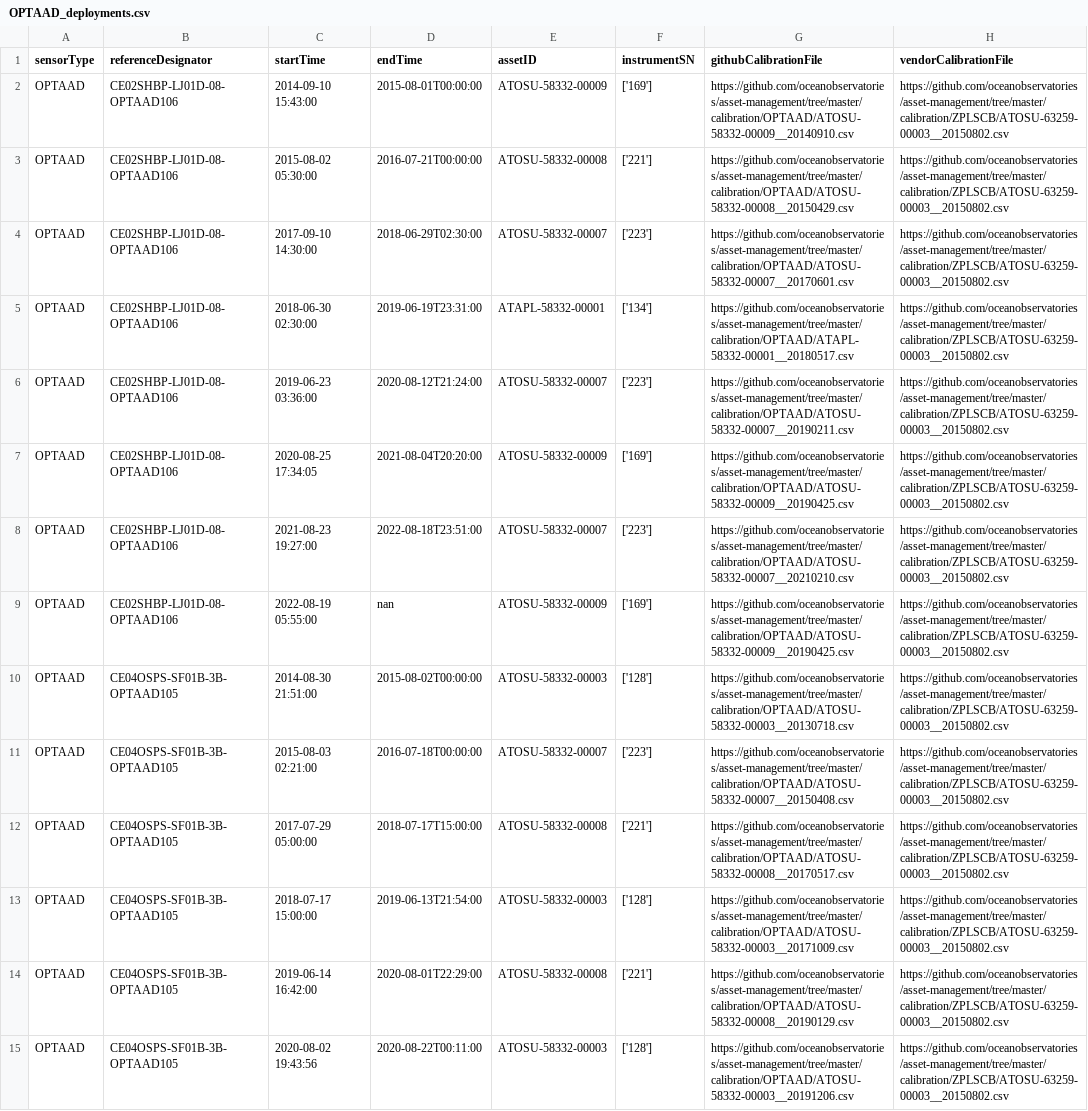
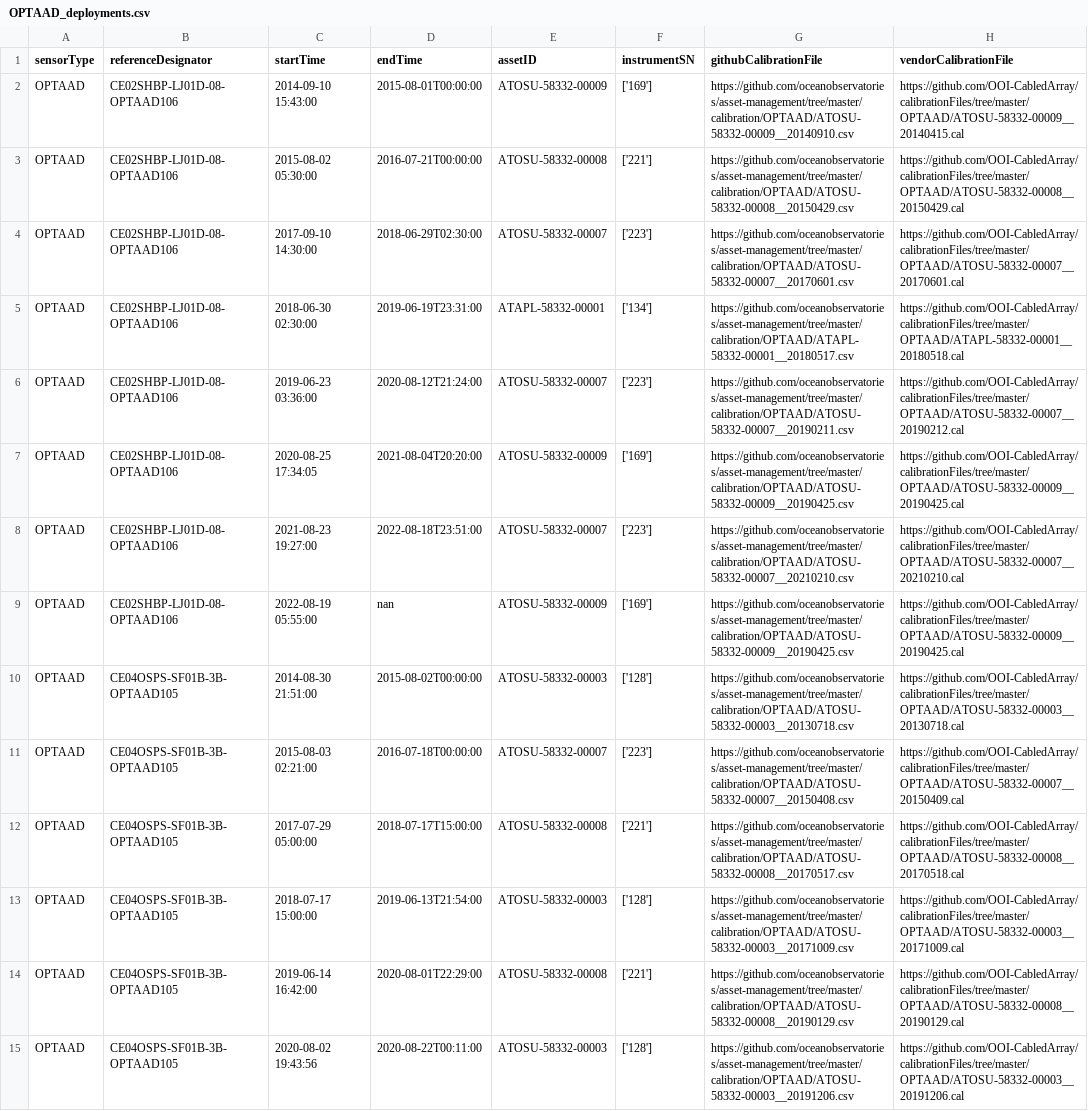
Before and after one commit to OOI-CabledArray/deployments, a CSV file: OPTAAD_deployments.csv, drawn as a sheet; only a part is shown; the diff covers the shown part only; the diff names each change by its address in the sheet, - before the commit and + after, or states it on an @@ line.

```diff
--- a/OPTAAD_deployments.csv
+++ b/OPTAAD_deployments.csv
-H2 (vendorCalibrationFile): https://github.com/oceanobservatories/asset-management/tree/master/calibration/ZPLSCB/ATOSU-63259-00003__20150802.csv
+H2 (vendorCalibrationFile): https://github.com/OOI-CabledArray/calibrationFiles/tree/master/OPTAAD/ATOSU-58332-00009__20140415.cal
-H3 (vendorCalibrationFile): https://github.com/oceanobservatories/asset-management/tree/master/calibration/ZPLSCB/ATOSU-63259-00003__20150802.csv
+H3 (vendorCalibrationFile): https://github.com/OOI-CabledArray/calibrationFiles/tree/master/OPTAAD/ATOSU-58332-00008__20150429.cal
-H4 (vendorCalibrationFile): https://github.com/oceanobservatories/asset-management/tree/master/calibration/ZPLSCB/ATOSU-63259-00003__20150802.csv
+H4 (vendorCalibrationFile): https://github.com/OOI-CabledArray/calibrationFiles/tree/master/OPTAAD/ATOSU-58332-00007__20170601.cal
-H5 (vendorCalibrationFile): https://github.com/oceanobservatories/asset-management/tree/master/calibration/ZPLSCB/ATOSU-63259-00003__20150802.csv
+H5 (vendorCalibrationFile): https://github.com/OOI-CabledArray/calibrationFiles/tree/master/OPTAAD/ATAPL-58332-00001__20180518.cal
-H6 (vendorCalibrationFile): https://github.com/oceanobservatories/asset-management/tree/master/calibration/ZPLSCB/ATOSU-63259-00003__20150802.csv
+H6 (vendorCalibrationFile): https://github.com/OOI-CabledArray/calibrationFiles/tree/master/OPTAAD/ATOSU-58332-00007__20190212.cal
-H7 (vendorCalibrationFile): https://github.com/oceanobservatories/asset-management/tree/master/calibration/ZPLSCB/ATOSU-63259-00003__20150802.csv
+H7 (vendorCalibrationFile): https://github.com/OOI-CabledArray/calibrationFiles/tree/master/OPTAAD/ATOSU-58332-00009__20190425.cal
-H8 (vendorCalibrationFile): https://github.com/oceanobservatories/asset-management/tree/master/calibration/ZPLSCB/ATOSU-63259-00003__20150802.csv
+H8 (vendorCalibrationFile): https://github.com/OOI-CabledArray/calibrationFiles/tree/master/OPTAAD/ATOSU-58332-00007__20210210.cal
-H9 (vendorCalibrationFile): https://github.com/oceanobservatories/asset-management/tree/master/calibration/ZPLSCB/ATOSU-63259-00003__20150802.csv
+H9 (vendorCalibrationFile): https://github.com/OOI-CabledArray/calibrationFiles/tree/master/OPTAAD/ATOSU-58332-00009__20190425.cal
-H10 (vendorCalibrationFile): https://github.com/oceanobservatories/asset-management/tree/master/calibration/ZPLSCB/ATOSU-63259-00003__20150802.csv
+H10 (vendorCalibrationFile): https://github.com/OOI-CabledArray/calibrationFiles/tree/master/OPTAAD/ATOSU-58332-00003__20130718.cal
-H11 (vendorCalibrationFile): https://github.com/oceanobservatories/asset-management/tree/master/calibration/ZPLSCB/ATOSU-63259-00003__20150802.csv
+H11 (vendorCalibrationFile): https://github.com/OOI-CabledArray/calibrationFiles/tree/master/OPTAAD/ATOSU-58332-00007__20150409.cal
-H12 (vendorCalibrationFile): https://github.com/oceanobservatories/asset-management/tree/master/calibration/ZPLSCB/ATOSU-63259-00003__20150802.csv
+H12 (vendorCalibrationFile): https://github.com/OOI-CabledArray/calibrationFiles/tree/master/OPTAAD/ATOSU-58332-00008__20170518.cal
-H13 (vendorCalibrationFile): https://github.com/oceanobservatories/asset-management/tree/master/calibration/ZPLSCB/ATOSU-63259-00003__20150802.csv
+H13 (vendorCalibrationFile): https://github.com/OOI-CabledArray/calibrationFiles/tree/master/OPTAAD/ATOSU-58332-00003__20171009.cal
-H14 (vendorCalibrationFile): https://github.com/oceanobservatories/asset-management/tree/master/calibration/ZPLSCB/ATOSU-63259-00003__20150802.csv
+H14 (vendorCalibrationFile): https://github.com/OOI-CabledArray/calibrationFiles/tree/master/OPTAAD/ATOSU-58332-00008__20190129.cal
-H15 (vendorCalibrationFile): https://github.com/oceanobservatories/asset-management/tree/master/calibration/ZPLSCB/ATOSU-63259-00003__20150802.csv
+H15 (vendorCalibrationFile): https://github.com/OOI-CabledArray/calibrationFiles/tree/master/OPTAAD/ATOSU-58332-00003__20191206.cal
```
Also changed, not shown: 21 edited cells elsewhere in this file, CTDPFA_deployments.csv, DOSTAD_deployments.csv, 18 other files.
